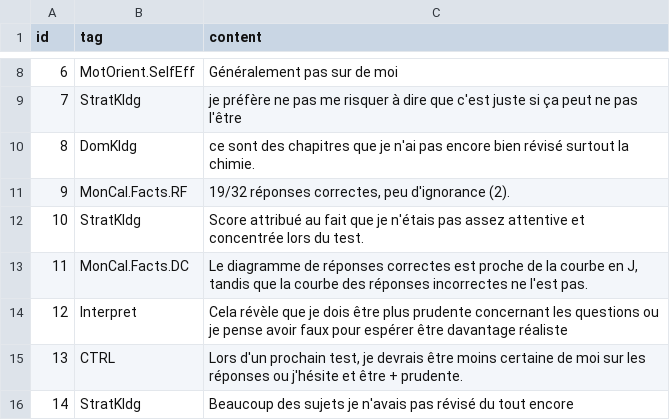
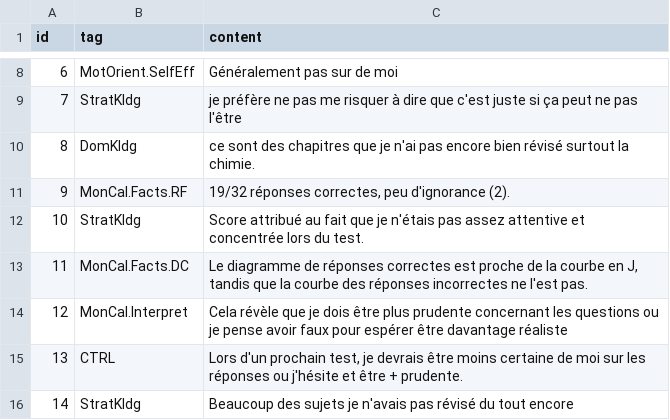
Before and after one commit to kmadou019/subjective-comment-clf, a CSV file: data/test.csv, drawn as a sheet; only a part is shown, gaps mark what is left out.

Commit message:
trying to fix read_excel

```diff
--- a/data/test.csv
+++ b/data/test.csv
@@ -13,3 +13,3 @@ id,tag,content
 11,MonCal.Facts.DC,"Le diagramme de réponses correctes est proche de la courbe en J, tandis que la courbe des réponses incorrectes ne l'est pas."
-12,Interpret,Cela révèle que je dois être plus prudente concernant les questions ou je pense avoir faux pour espérer être davantage réaliste
+12,MonCal.Interpret,Cela révèle que je dois être plus prudente concernant les questions ou je pense avoir faux pour espérer être davantage réaliste
 13,CTRL,"Lors d'un prochain test, je devrais être moins certaine de moi sur les réponses ou j'hésite et être + prudente."
```
Also changed, not shown: 31 other files.
